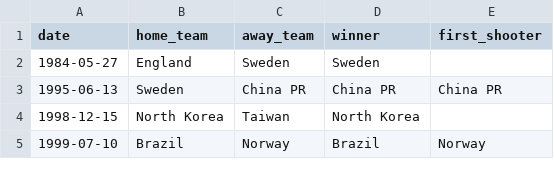
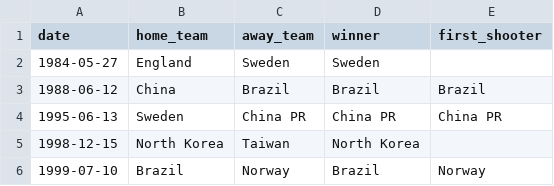
Before and after one commit to martj42/womens-international-results, a CSV file: shootouts.csv, drawn as a sheet; only a part is shown.

```diff
--- a/shootouts.csv
+++ b/shootouts.csv
@@ -2,2 +2,3 @@ date,home_team,away_team,winner,first_shooter
 1984-05-27,England,Sweden,Sweden,
+1988-06-12,China,Brazil,Brazil,Brazil
 1995-06-13,Sweden,China PR,China PR,China PR
```
Also changed, not shown: 1 other file.
